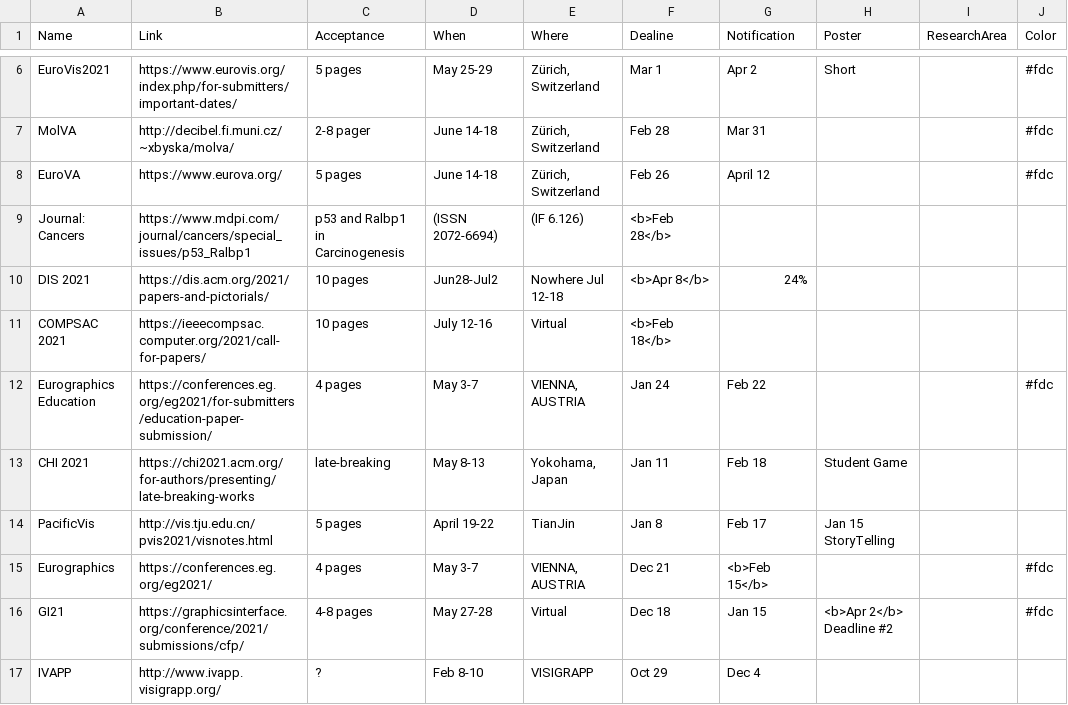
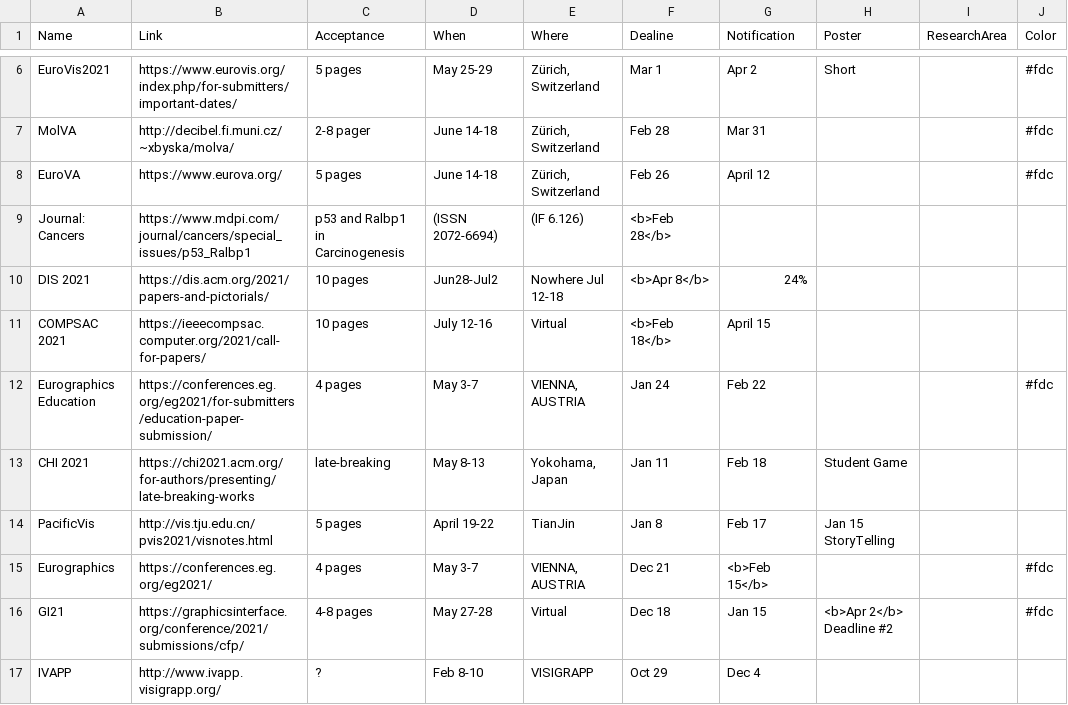
Before and after one commit to iDataVisualizationLab/idatavisualizationlab.github.io, a TSV file: data/conferences.tsv, drawn as a sheet; only a part is shown, gaps mark what is left out.

Commit message:
First commit

```diff
--- a/data/conferences.tsv
+++ b/data/conferences.tsv
@@ -10,3 +10,3 @@ Journal: Cancers	https://www.mdpi.com/journal/cancers/special_issues/p53_Ralbp1
 DIS 2021	https://dis.acm.org/2021/papers-and-pictorials/	10 pages	Jun28-Jul2	Nowhere Jul 12-18	<b>Apr 8</b>	24%	 			
-COMPSAC 2021	https://ieeecompsac.computer.org/2021/call-for-papers/	10 pages	July 12-16	Virtual	<b>Feb 18</b>		 			
+COMPSAC 2021	https://ieeecompsac.computer.org/2021/call-for-papers/	10 pages	July 12-16	Virtual	<b>Feb 18</b>	April 15	 			
 Eurographics Education	https://conferences.eg.org/eg2021/for-submitters/education-paper-submission/	4 pages	May 3-7	VIENNA, AUSTRIA	Jan 24	Feb 22	 		#fdc	
```
